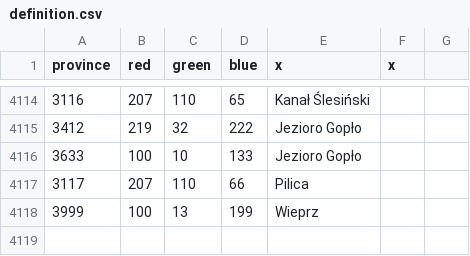
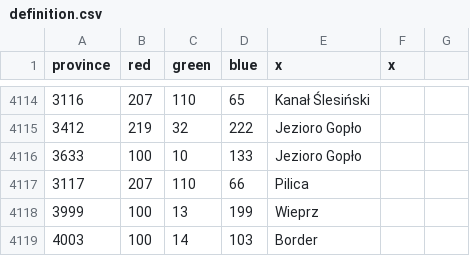
Before and after one commit to GminaUniversalis/Gmina-Universalis, a CSV file: map/definition.csv, drawn as a sheet; only a part is shown, gaps mark what is left out; the diff names each change by its address in the sheet, - before the commit and + after, or states it on an @@ line.

Commit message:
Country border + automat for ships

```diff
--- a/map/definition.csv
+++ b/map/definition.csv
+row 4119: 4003 | 100 | 14 | 103 | Border
```
Also changed, not shown: 11 other files.
